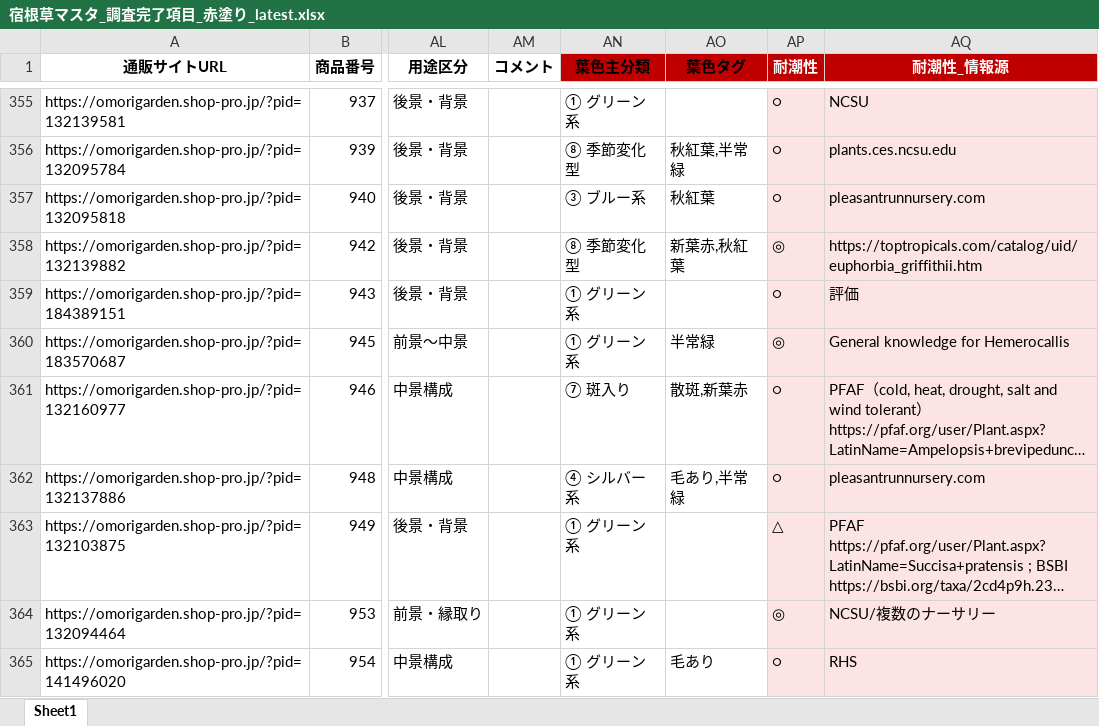
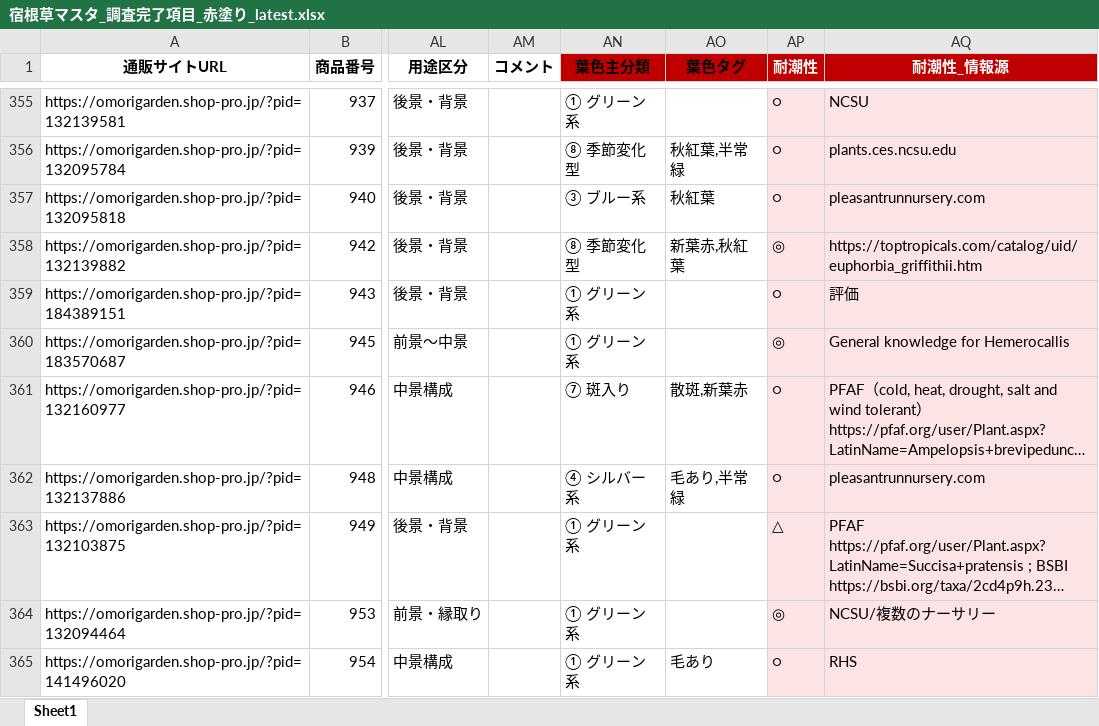
Before and after one commit to omorigarden2421-hash/sukkongrass-app, an Excel workbook: data-validation/_autopilot/宿根草マスタ_調査完了項目_赤塗り_latest.xlsx, sheet Sheet1, drawn as a sheet; only a part is shown, gaps mark what is left out; long unchanged cells end in …; values as stored, in another font and other column widths than the file's, no borders; the diff covers the shown part only; the diff names each change by its address in the sheet, - before the commit and + after, or states it on an @@ line.

```diff
--- a/data-validation/_autopilot/宿根草マスタ_調査完了項目_赤塗り_latest.xlsx (sheet Sheet1)
+++ b/data-validation/_autopilot/宿根草マスタ_調査完了項目_赤塗り_latest.xlsx (sheet Sheet1)
-AO360 (葉色タグ): 半常緑
+AO360 (葉色タグ): (empty)
```
Also changed, not shown: 30 edited cells elsewhere in this sheet, data-validation/_autopilot/master_working_latest.xlsx, 2 other files.
